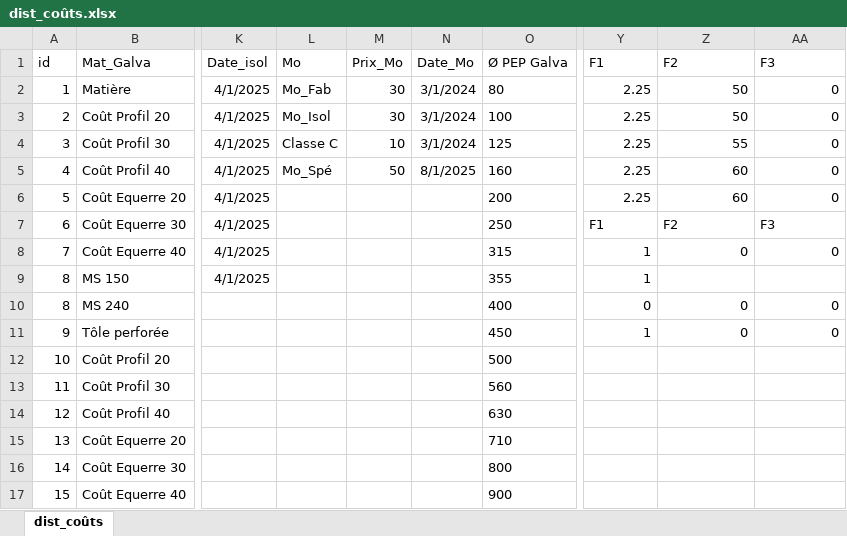
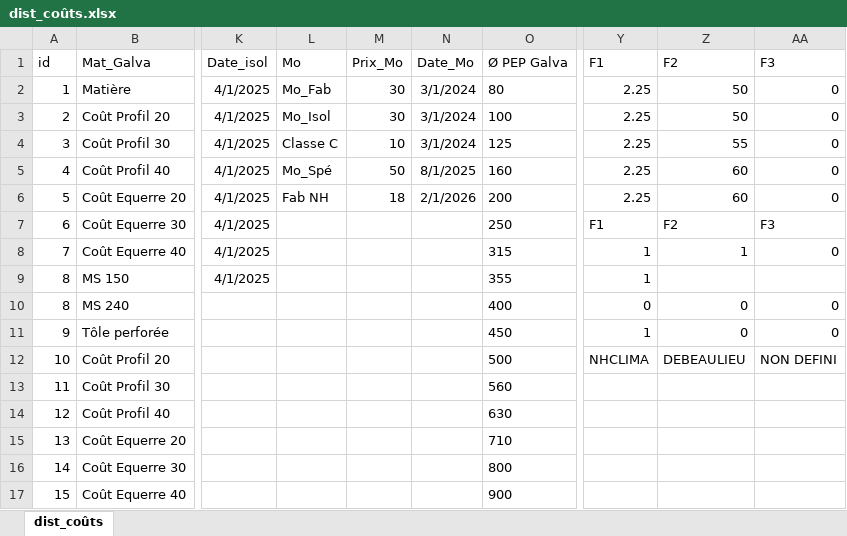
Before and after one commit to ductair/ductaironline, an Excel workbook: Remote/ug16/Données/03/dist_coûts.xlsx, sheet dist_coûts, drawn as a sheet; only a part is shown, gaps mark what is left out; values as stored, in another font and other column widths than the file's, no borders; the diff names each change by its address in the sheet, - before the commit and + after, or states it on an @@ line.

```diff
--- a/Remote/ug16/Données/03/dist_coûts.xlsx (sheet dist_coûts)
+++ b/Remote/ug16/Données/03/dist_coûts.xlsx (sheet dist_coûts)
-L6 (Mo): (empty)
+L6 (Mo): Fab NH
-M6 (Prix_Mo): (empty)
+M6 (Prix_Mo): 18
-N6 (Date_Mo): (empty)
+N6 (Date_Mo): 2/1/2026
-Z8 (F2): 0
+Z8 (F2): 1
-Y12 (F1): (empty)
+Y12 (F1): NHCLIMA
-Z12 (F2): (empty)
+Z12 (F2): DEBEAULIEU
-AA12 (F3): (empty)
+AA12 (F3): NON DEFINI
```
Also changed, not shown: Remote/ug16/Données/04/dist_coûts.xlsx, 1 other file.
